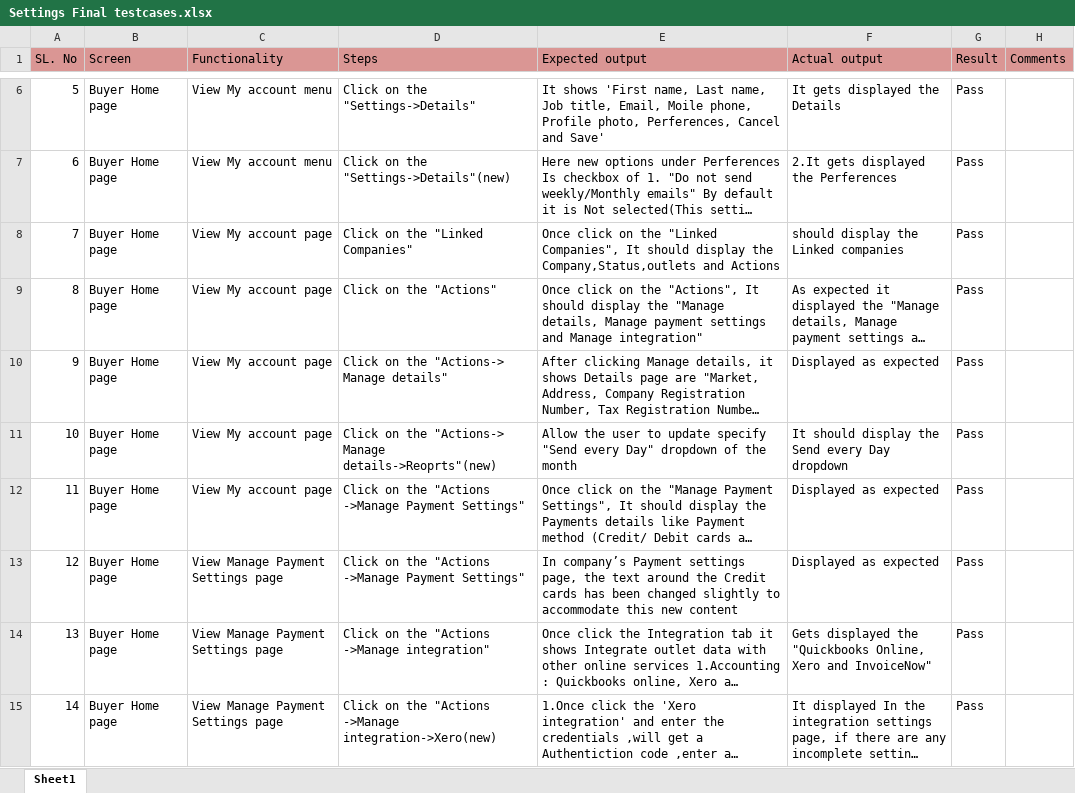
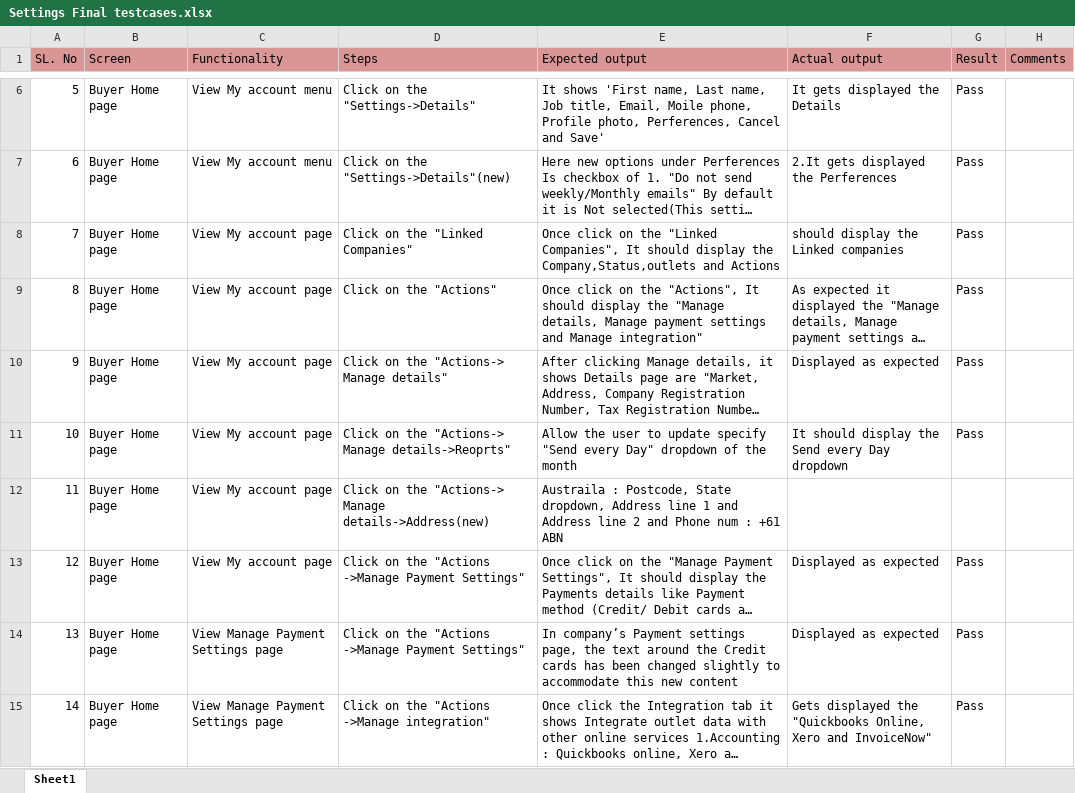
Before and after one commit to shwethazeemart/buyerautomation, an Excel workbook: Buyer hub/Settings/Manual testcases/Settings Final testcases.xlsx, sheet Sheet1, drawn as a sheet; only a part is shown, gaps mark what is left out; the shorter side is filled out with more unchanged rows; long unchanged cells end in …; values as stored, in another font and other column widths than the file's, no borders; addresses are those after the commit; the diff names each change by its address in the sheet, - before the commit and + after, or states it on an @@ line.

```diff
--- a/Buyer hub/Settings/Manual testcases/Settings Final testcases.xlsx (sheet Sheet1)
+++ b/Buyer hub/Settings/Manual testcases/Settings Final testcases.xlsx (sheet Sheet1)
-D11 (Steps): …"Actions-> Manage details->Reoprts"(new)
+D11 (Steps): …"Actions-> Manage details->Reoprts"
+row 12: 11 | Buyer Home page | View My account page | Click on the "Actions-> Manage details->Address(new) | Austraila : Postcode, State dropdown, Address line 1 and Address line 2 and Phone num : +61 ABN
@@ column A (SL. No) renumbered from row 13 down @@
```
Also changed, not shown: Admin/Suppliers/Manual testcases/Supplier lising page.xlsx, Buyer hub/Outlets/Manual testcases/Outlet Details testcases.xlsx, 12 other files.
